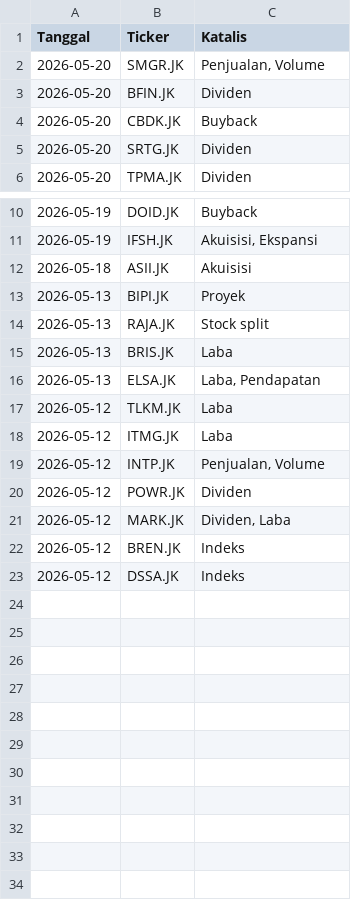
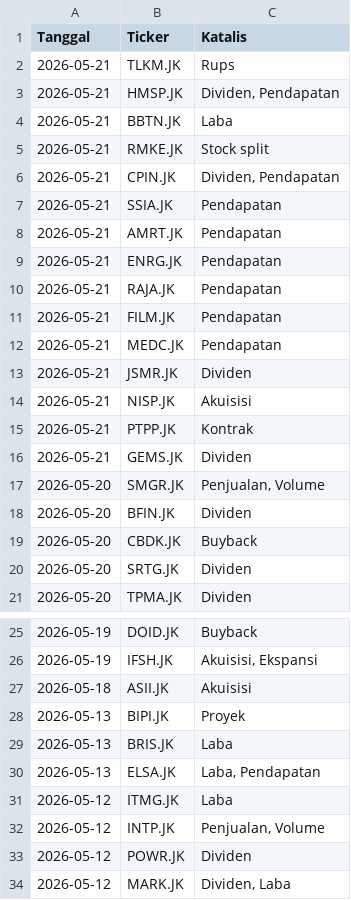
Before and after one commit to gpra19/hybrid-war-room, a CSV file: katalis_aktif.csv, drawn as a sheet; only a part is shown, gaps mark what is left out; the shorter side is filled out with more unchanged rows; removed rows and columns are numbered as before the commit, all else as after; the diff names each change by its address in the sheet, - before the commit and + after, or states it on an @@ line.

Commit message:
Update intelijen fundamental harian

```diff
--- a/katalis_aktif.csv
+++ b/katalis_aktif.csv
+row 2: 2026-05-21 | TLKM.JK | Rups
+row 3: 2026-05-21 | HMSP.JK | Dividen, Pendapatan
+row 4: 2026-05-21 | BBTN.JK | Laba
+row 5: 2026-05-21 | RMKE.JK | Stock split
+row 6: 2026-05-21 | CPIN.JK | Dividen, Pendapatan
+row 7: 2026-05-21 | SSIA.JK | Pendapatan
+row 8: 2026-05-21 | AMRT.JK | Pendapatan
+row 9: 2026-05-21 | ENRG.JK | Pendapatan
+row 10: 2026-05-21 | RAJA.JK | Pendapatan
+row 11: 2026-05-21 | FILM.JK | Pendapatan
+row 12: 2026-05-21 | MEDC.JK | Pendapatan
+row 13: 2026-05-21 | JSMR.JK | Dividen
+row 14: 2026-05-21 | NISP.JK | Akuisisi
+row 15: 2026-05-21 | PTPP.JK | Kontrak
+row 16: 2026-05-21 | GEMS.JK | Dividen
-row 14: 2026-05-13 | RAJA.JK | Stock split
-row 17: 2026-05-12 | TLKM.JK | Laba
```
